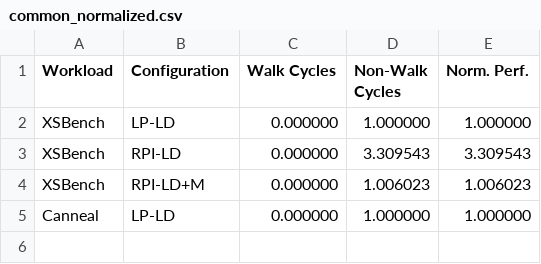
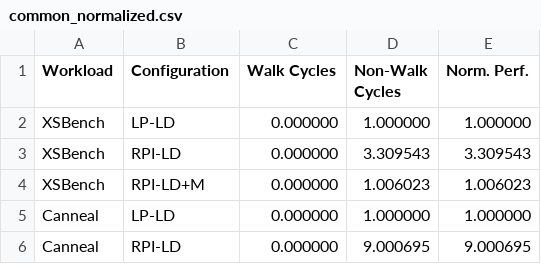
Before and after one commit to demotools/result, a CSV file: evaluation/measured/common_normalized.csv, drawn as a sheet; the diff names each change by its address in the sheet, - before the commit and + after, or states it on an @@ line.

```diff
--- a/evaluation/measured/common_normalized.csv
+++ b/evaluation/measured/common_normalized.csv
+row 6: Canneal | RPI-LD | 0.000000 | 9.000695 | 9.000695
```
Also changed, not shown: evaluation/measured/common_absolute.csv, evaluation/measured/figure10/figure10a_absolute.csv, 11 other files.
